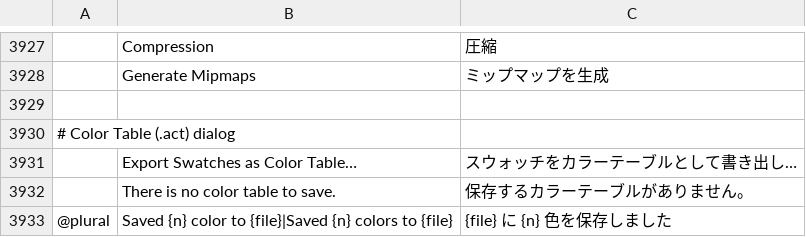
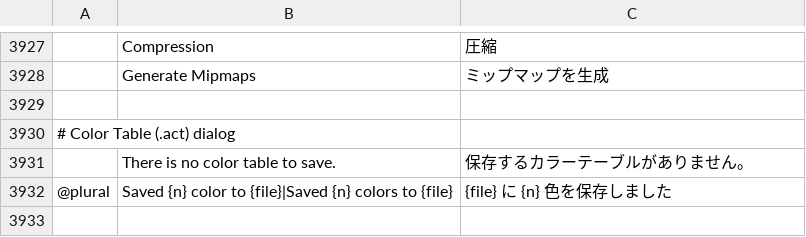
Before and after one commit to ChoqueCastroLD/capishot, a TSV file: crates/ui-egui/src/i18n/ja.tsv, drawn as a sheet; only a part is shown, gaps mark what is left out; the diff names each change by its address in the sheet, - before the commit and + after, or states it on an @@ line.

```diff
--- a/crates/ui-egui/src/i18n/ja.tsv
+++ b/crates/ui-egui/src/i18n/ja.tsv
-row 3931:  | Export Swatches as Color Table… | スウォッチをカラーテーブルとして書き出し…
```
Also changed, not shown: crates/ui-egui/src/i18n/el.tsv, crates/ui-egui/src/i18n/ru.tsv, 20 other files.
